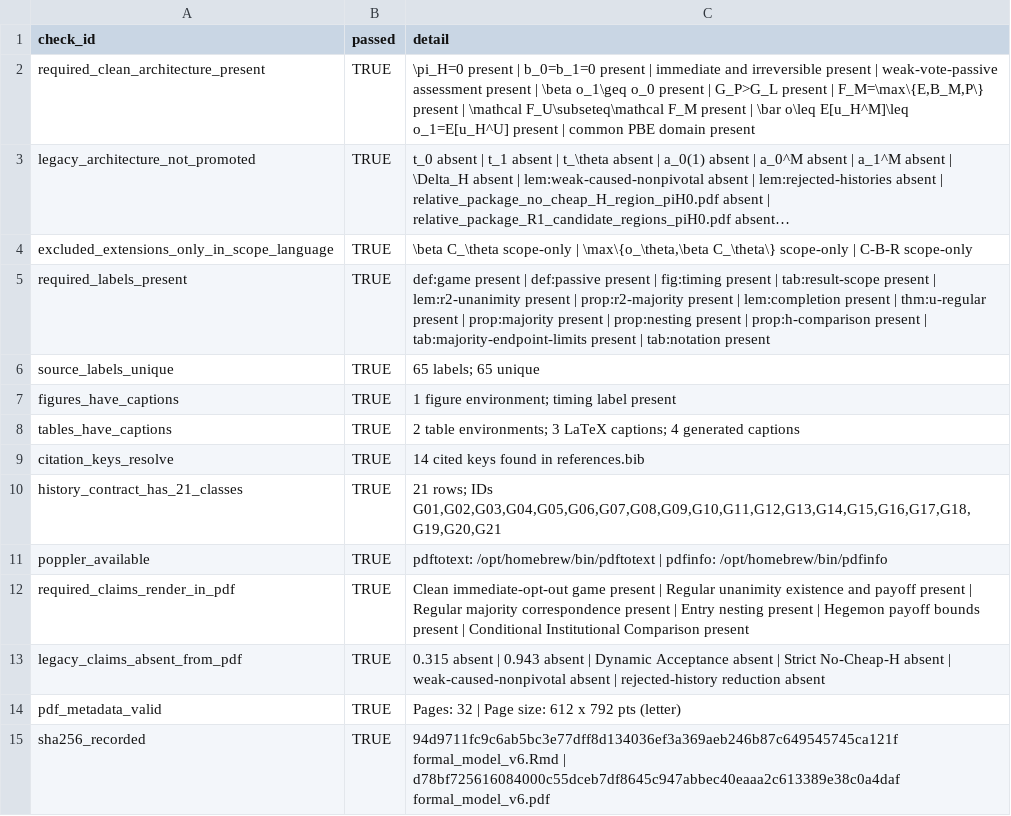
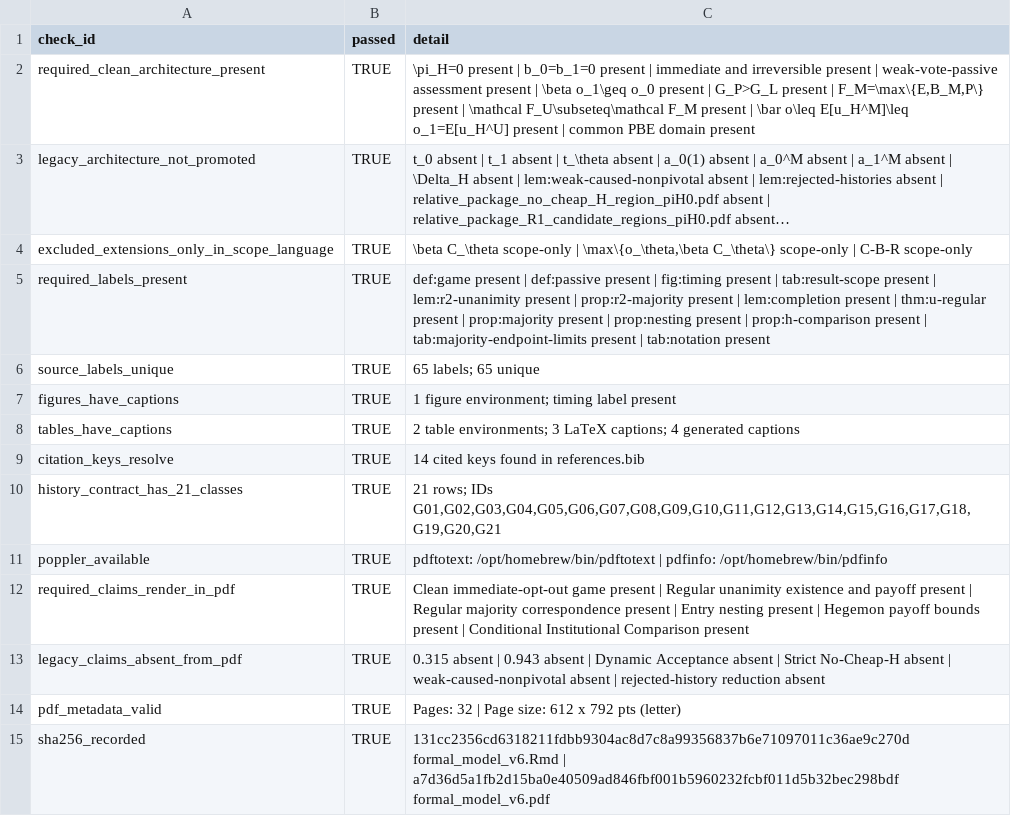
Before and after one commit to mgaldino/PowerBP-WTO, a CSV file: tables/clean_optout_goal2_migration_checks.csv, drawn as a sheet; long unchanged cells end in ….

```diff
--- a/tables/clean_optout_goal2_migration_checks.csv
+++ b/tables/clean_optout_goal2_migration_checks.csv
@@ -14,2 +14,2 @@
 "pdf_metadata_valid",TRUE,"Pages:           32 | Page size:       612 x 792 pts (letter)"
-"sha256_recorded",TRUE,"94d9711fc9c6ab5bc3e77dff8d134036ef3a369aeb246b87c649545745ca121f  formal_model_v6.Rmd | d78bf725616084000c55dceb7df8645c947abbec40eaaa2c613389e38c0a4daf  formal_model_v6.pdf"
+"sha256_recorded",TRUE,"131cc2356cd6318211fdbb9304ac8d7c8a99356837b6e71097011c36ae9c270d  formal_model_v6.Rmd | a7d36d5a1fb2d15ba0e40509ad846fbf001b5960232fcbf011d5b32bec298bdf  formal_model_v6.pdf"
```
Also changed, not shown: 3 other files.
